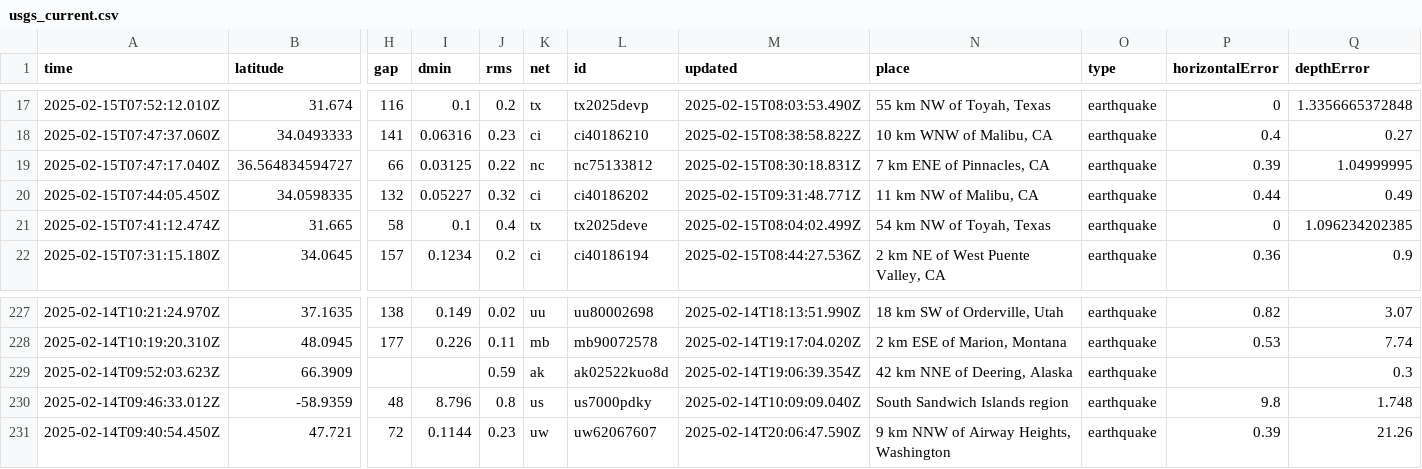
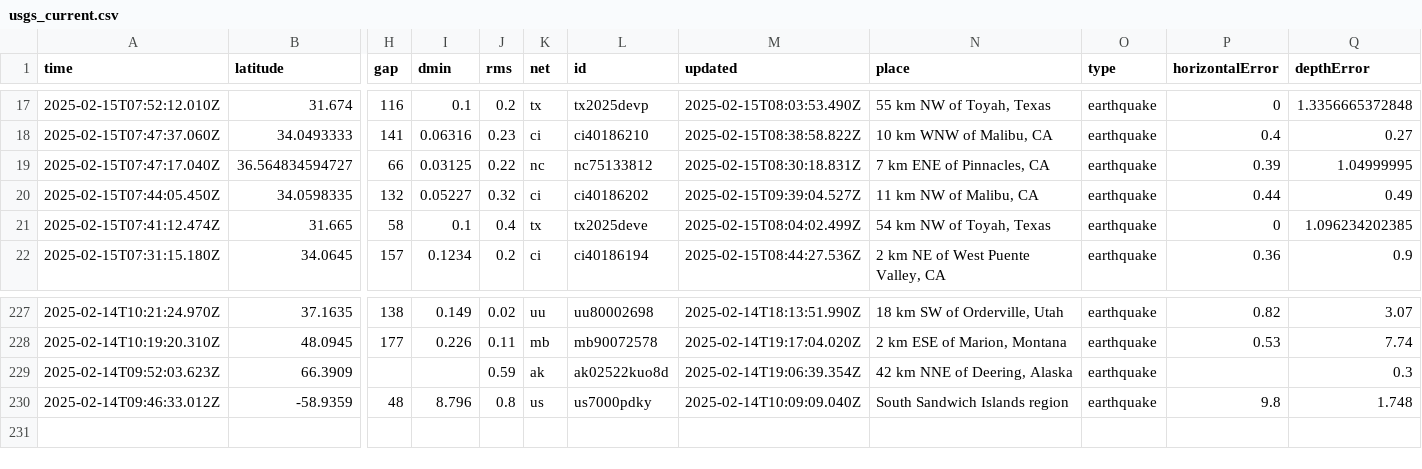
Before and after one commit to rafaelmatsuyama/FIAP-2025-ABDR-StreamProcessingPipelines, a CSV file: usgs_current.csv, drawn as a sheet; only a part is shown, gaps mark what is left out; rows hold the shown columns only; the diff names each change by its address in the sheet, - before the commit and + after, or states it on an @@ line.

```diff
--- a/usgs_current.csv
+++ b/usgs_current.csv
-M20 (updated): 2025-02-15T09:31:48.771Z
+M20 (updated): 2025-02-15T09:39:04.527Z
-row 231: 2025-02-14T09:40:54.450Z | 47.721 | 72 | 0.1144 | 0.23 | uw | uw62067607 | 2025-02-14T20:06:47.590Z | 9 km NNW of Airway Heights, Washington | earthquake | 0.39 | 21.26
```
